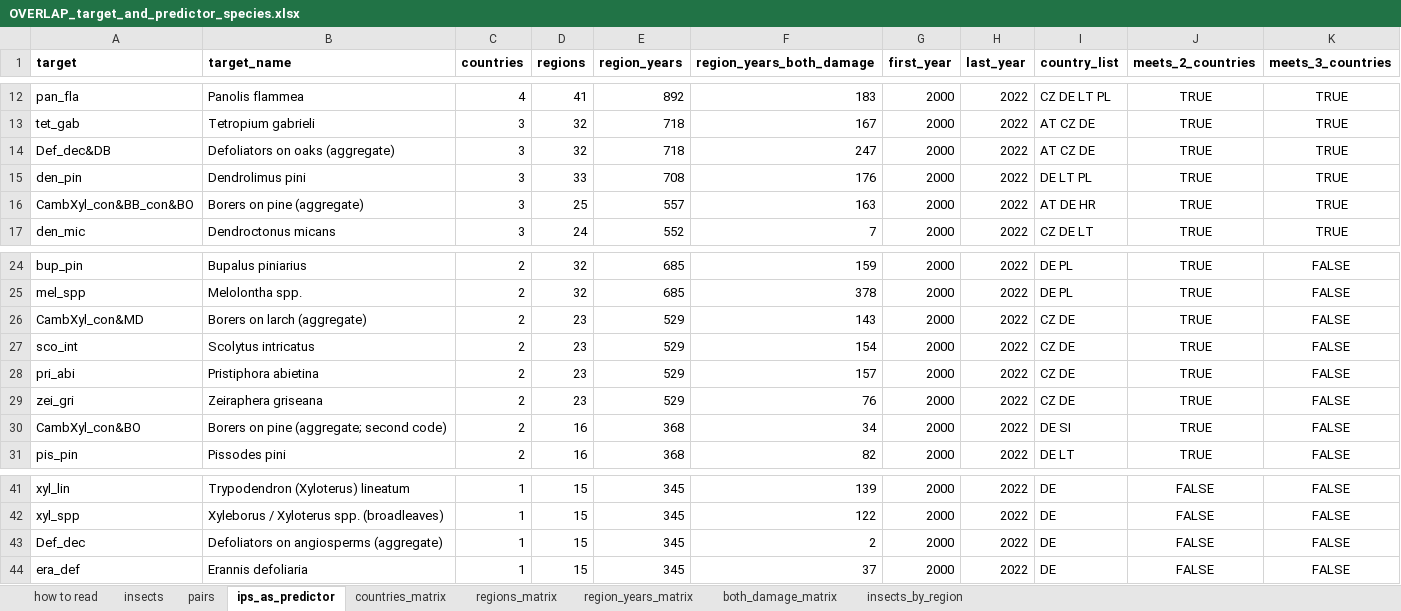
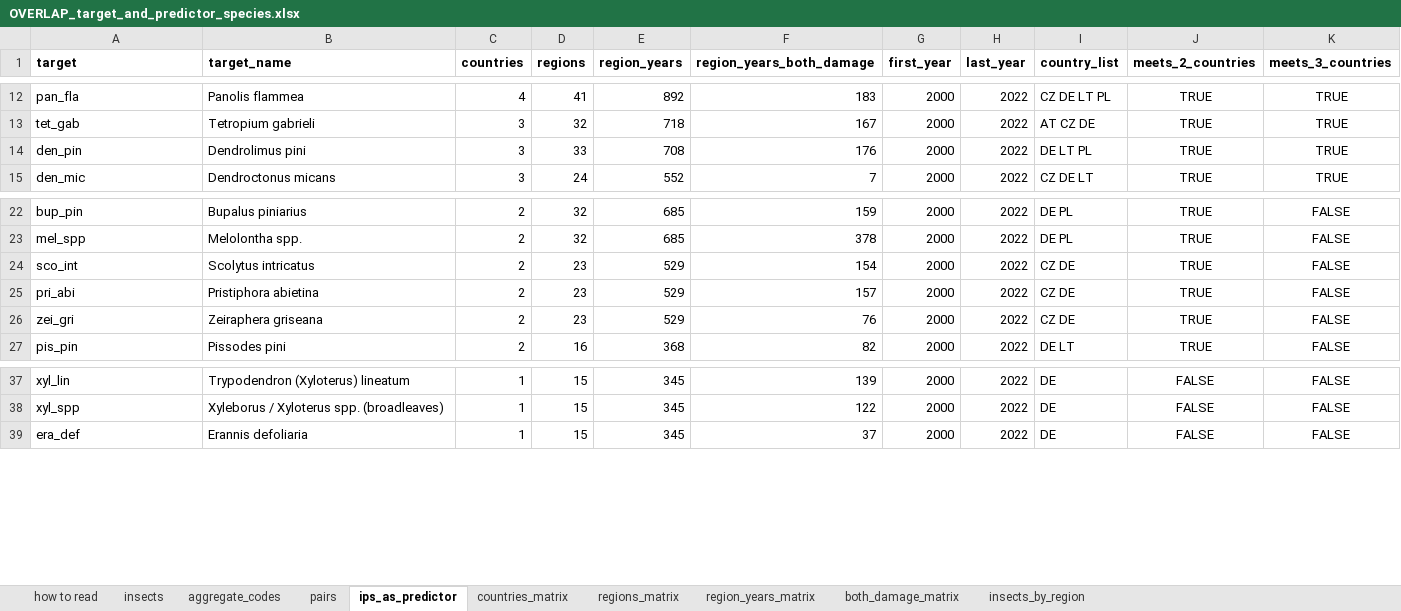
Before and after one commit to hazari2121/githubtraining, an Excel workbook: outputs/tables/OVERLAP_target_and_predictor_species.xlsx, sheet ips_as_predictor, drawn as a sheet; only a part is shown, gaps mark what is left out; values as stored, in another font and other column widths than the file's, no borders; the diff names each change by its address in the sheet, - before the commit and + after, or states it on an @@ line.

```diff
--- a/outputs/tables/OVERLAP_target_and_predictor_species.xlsx (sheet ips_as_predictor)
+++ b/outputs/tables/OVERLAP_target_and_predictor_species.xlsx (sheet ips_as_predictor)
+sheet tab: aggregate_codes
-row 14: Def_dec&DB | Defoliators on oaks (aggregate) | 3 | 32 | 718 | 247 | 2000 | 2022 | AT CZ DE | TRUE | TRUE
-row 16: CambXyl_con&BB_con&BO | Borers on pine (aggregate) | 3 | 25 | 557 | 163 | 2000 | 2022 | AT DE HR | TRUE | TRUE
-row 26: CambXyl_con&MD | Borers on larch (aggregate) | 2 | 23 | 529 | 143 | 2000 | 2022 | CZ DE | TRUE | FALSE
-row 30: CambXyl_con&BO | Borers on pine (aggregate; second code) | 2 | 16 | 368 | 34 | 2000 | 2022 | DE SI | TRUE | FALSE
-row 43: Def_dec | Defoliators on angiosperms (aggregate) | 1 | 15 | 345 | 2 | 2000 | 2022 | DE | FALSE | FALSE
```
Also changed, not shown: sheet pairs, sheet countries_matrix, sheet both_damage_matrix, sheet regions_matrix, sheet region_years_matrix, sheet insects, 2 more sheets, 4 other files.
